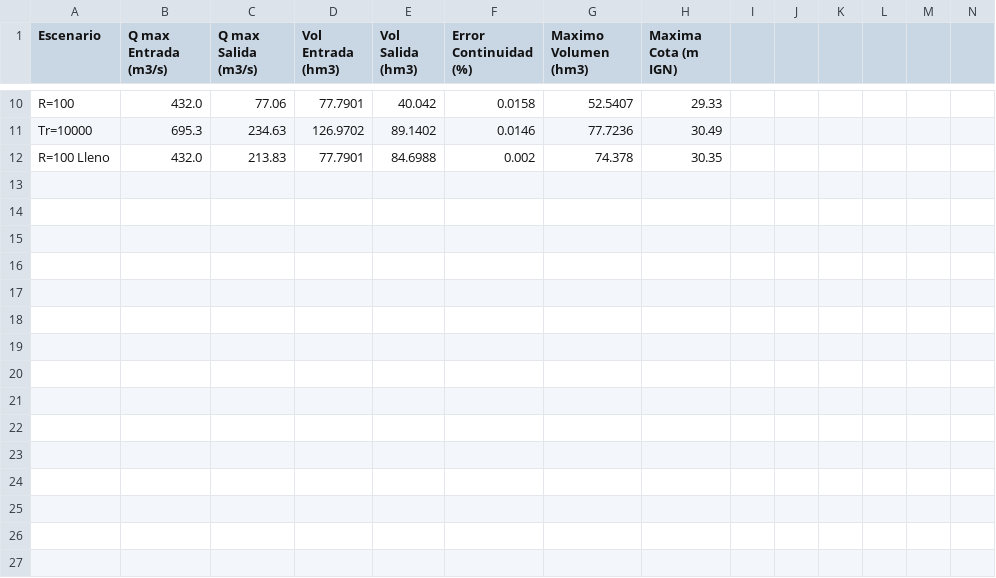
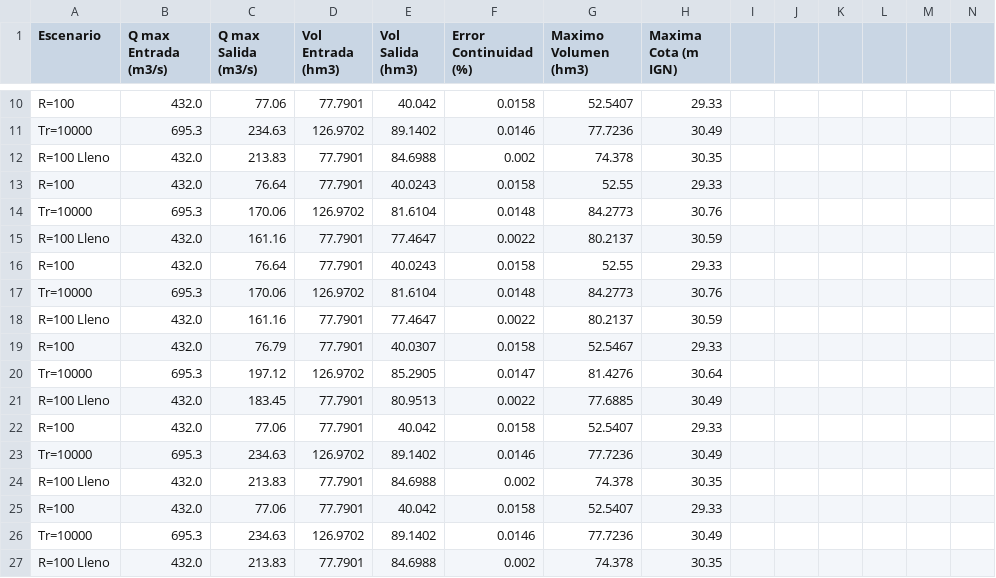
Before and after one commit to joa-martinez/Obras-Hidraulicas-2026-1C, a CSV file: TP06 - Vertederos y Laminación/resultados_continuidad.csv, drawn as a sheet; only a part is shown, gaps mark what is left out; rows hold the shown columns only; the diff names each change by its address in the sheet, - before the commit and + after, or states it on an @@ line.

Commit message:
Resultados

```diff
--- a/TP06 - Vertederos y Laminación/resultados_continuidad.csv
+++ b/TP06 - Vertederos y Laminación/resultados_continuidad.csv
+row 13: R=100 | 432.0 | 76.64 | 77.7901 | 40.0243 | 0.0158 | 52.55 | 29.33
+row 14: Tr=10000 | 695.3 | 170.06 | 126.9702 | 81.6104 | 0.0148 | 84.2773 | 30.76
+row 15: R=100 Lleno | 432.0 | 161.16 | 77.7901 | 77.4647 | 0.0022 | 80.2137 | 30.59
+row 16: R=100 | 432.0 | 76.64 | 77.7901 | 40.0243 | 0.0158 | 52.55 | 29.33
+row 17: Tr=10000 | 695.3 | 170.06 | 126.9702 | 81.6104 | 0.0148 | 84.2773 | 30.76
+row 18: R=100 Lleno | 432.0 | 161.16 | 77.7901 | 77.4647 | 0.0022 | 80.2137 | 30.59
+row 19: R=100 | 432.0 | 76.79 | 77.7901 | 40.0307 | 0.0158 | 52.5467 | 29.33
+row 20: Tr=10000 | 695.3 | 197.12 | 126.9702 | 85.2905 | 0.0147 | 81.4276 | 30.64
+row 21: R=100 Lleno | 432.0 | 183.45 | 77.7901 | 80.9513 | 0.0022 | 77.6885 | 30.49
+row 22: R=100 | 432.0 | 77.06 | 77.7901 | 40.042 | 0.0158 | 52.5407 | 29.33
+row 23: Tr=10000 | 695.3 | 234.63 | 126.9702 | 89.1402 | 0.0146 | 77.7236 | 30.49
+row 24: R=100 Lleno | 432.0 | 213.83 | 77.7901 | 84.6988 | 0.002 | 74.378 | 30.35
+row 25: R=100 | 432.0 | 77.06 | 77.7901 | 40.042 | 0.0158 | 52.5407 | 29.33
+row 26: Tr=10000 | 695.3 | 234.63 | 126.9702 | 89.1402 | 0.0146 | 77.7236 | 30.49
+row 27: R=100 Lleno | 432.0 | 213.83 | 77.7901 | 84.6988 | 0.002 | 74.378 | 30.35
```
Also changed, not shown: TP06 - Vertederos y Laminación/resultados_continuidad_vaciamiento.csv.
